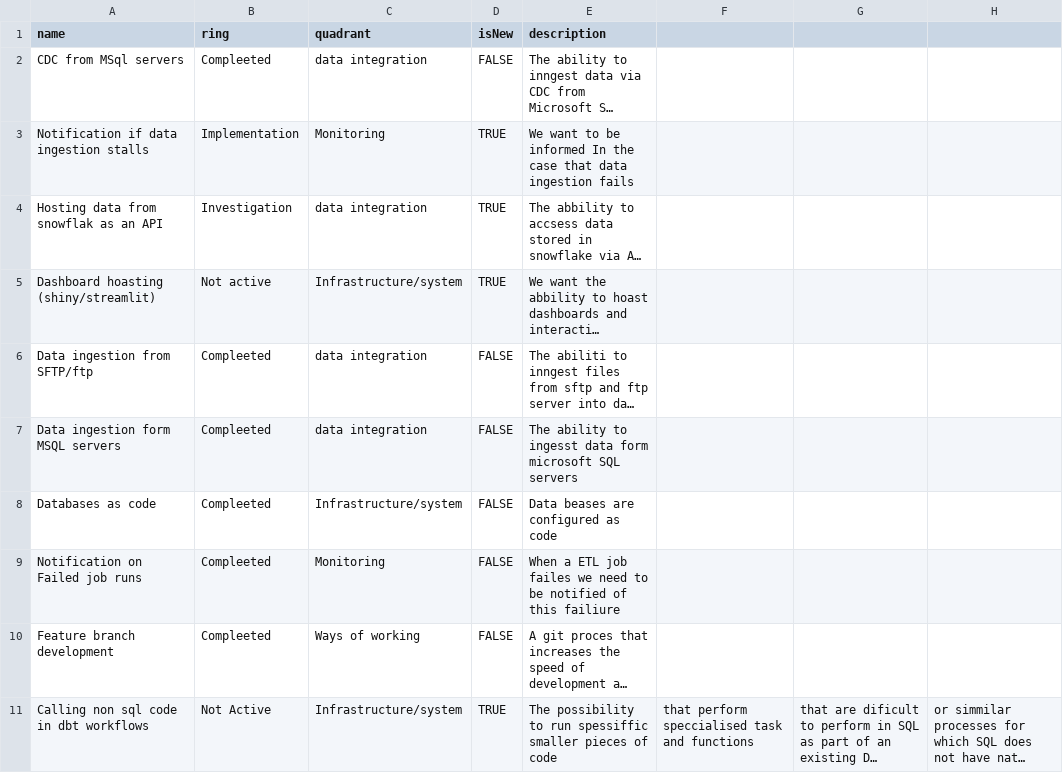
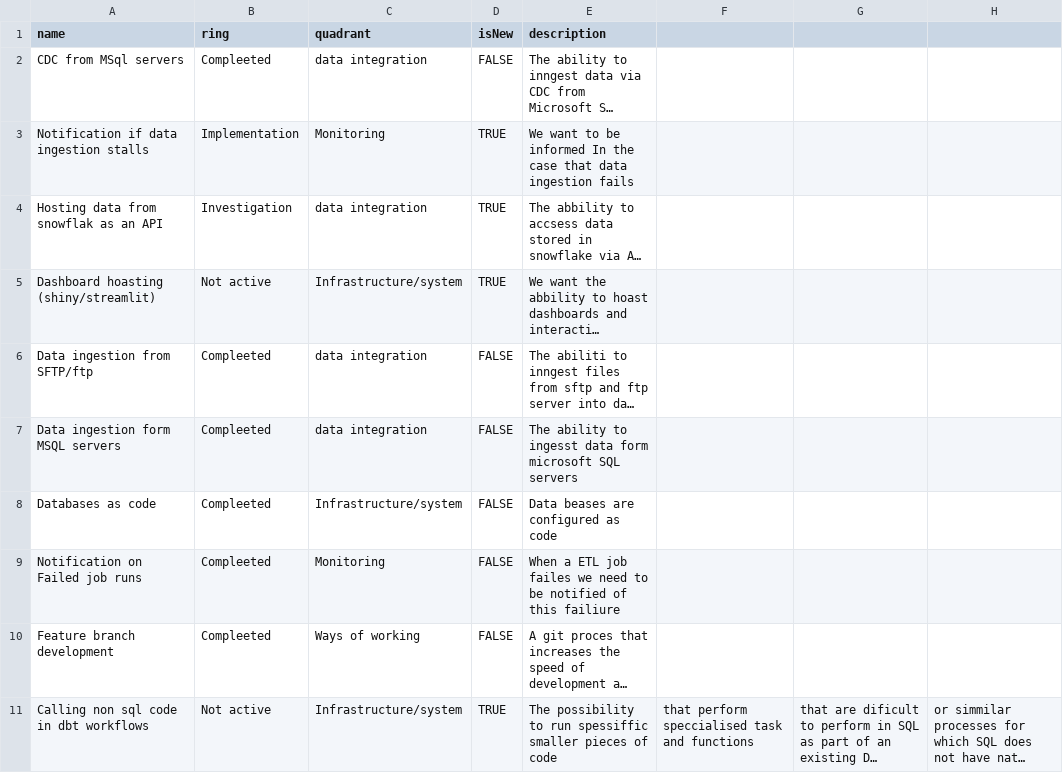
Before and after one commit to Storebrand-Technology-A-D/damp-feature-radar, a CSV file: DAMP-feature-radar.csv, drawn as a sheet; long unchanged cells end in …; the diff names each change by its address in the sheet, - before the commit and + after, or states it on an @@ line.

Commit message:
typo

```diff
--- a/DAMP-feature-radar.csv
+++ b/DAMP-feature-radar.csv
-B11 (ring): Not Active
+B11 (ring): Not active
```
